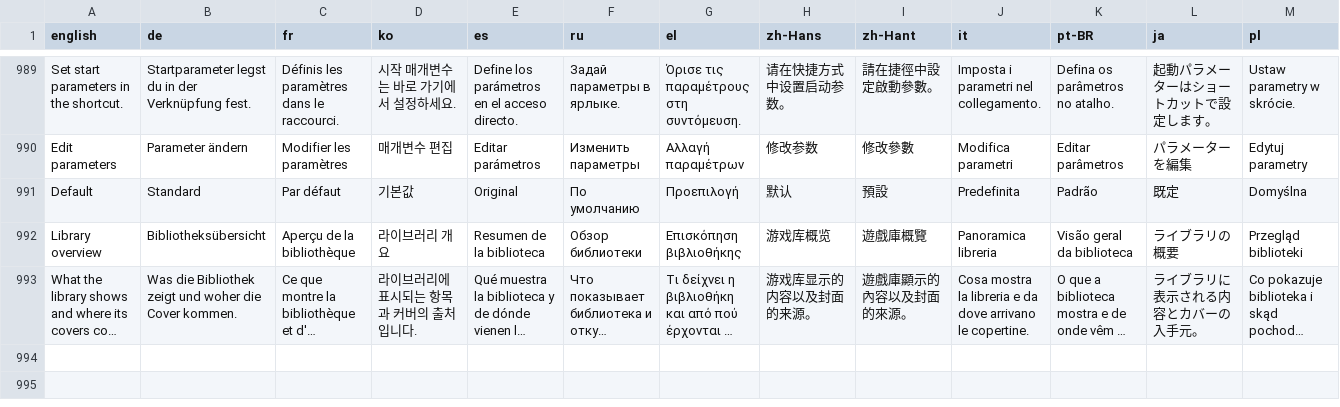
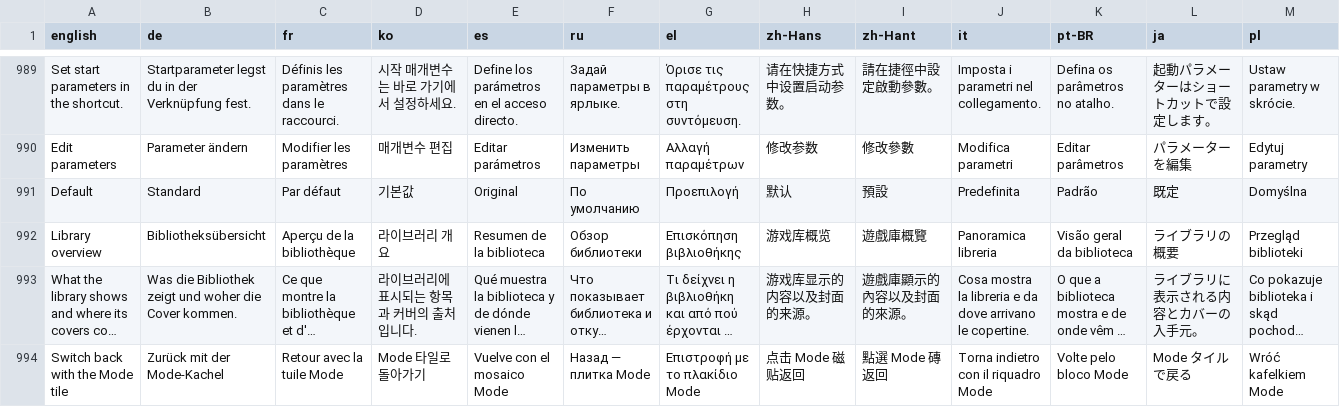
Before and after one commit to enterTheVoidCode/ClawTweaksCenter, a TSV file: Tools/i18n/strings.tsv, drawn as a sheet; only a part is shown, gaps mark what is left out; long unchanged cells end in …; the diff names each change by its address in the sheet, - before the commit and + after, or states it on an @@ line.

Commit message:
i18n: firmware mouse card line for the helper's OSD table

```diff
--- a/Tools/i18n/strings.tsv
+++ b/Tools/i18n/strings.tsv
+row 994: Switch back with the Mode tile | Zurück mit der Mode-Kachel | Retour avec la tuile Mode | Mode 타일로 돌아가기 | Vuelve con el mosaico Mode | Назад — плитка Mode | Επιστροφή με το πλακίδιο Mode | 点击 Mode 磁贴返回 | 點選 Mode 磚返回 | Torna indietro con il riquadro Mode | Volte pelo bloco Mode | Mode タイルで戻る | Wróć kafelkiem Mode
```
Also changed, not shown: 2 other files.
